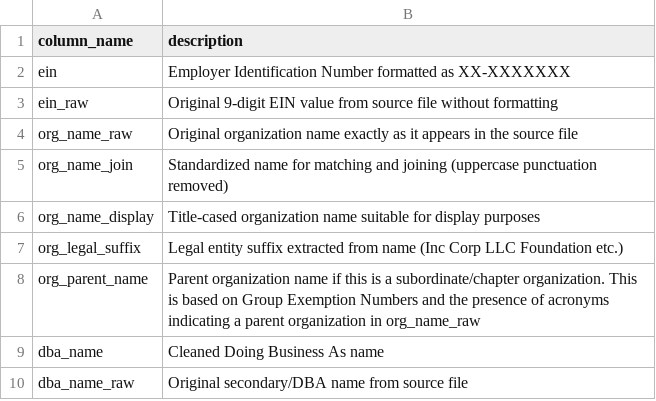
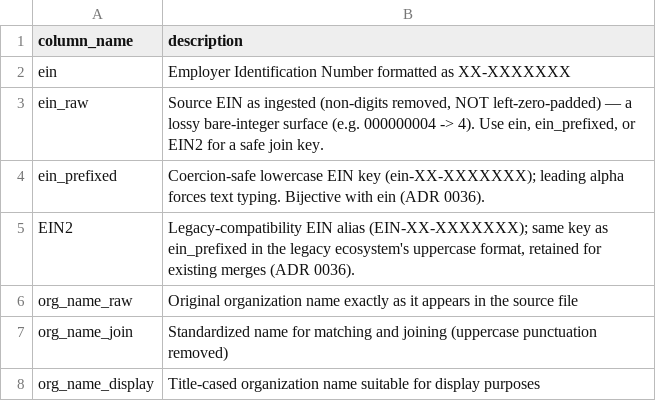
Before and after one commit to UrbanInstitute/nccs-data-bmf, a CSV file: data/dictionaries/column_descriptions.csv, drawn as a sheet; only a part is shown; the shorter side is filled out with more unchanged rows.

```diff
--- a/data/dictionaries/column_descriptions.csv
+++ b/data/dictionaries/column_descriptions.csv
@@ -2,3 +2,5 @@ column_name,description
 ein,Employer Identification Number formatted as XX-XXXXXXX
-ein_raw,Original 9-digit EIN value from source file without formatting
+ein_raw,"Source EIN as ingested (non-digits removed, NOT left-zero-padded) — a lossy bare-integer surface (e.g. 000000004 -> 4). Use ein, ein_prefixed, or EIN2 for a safe join key."
+ein_prefixed,"Coercion-safe lowercase EIN key (ein-XX-XXXXXXX); leading alpha forces text typing. Bijective with ein (ADR 0036)."
+EIN2,"Legacy-compatibility EIN alias (EIN-XX-XXXXXXX); same key as ein_prefixed in the legacy ecosystem's uppercase format, retained for existing merges (ADR 0036)."
 org_name_raw,Original organization name exactly as it appears in the source file
```
Also changed, not shown: 11 other files.
